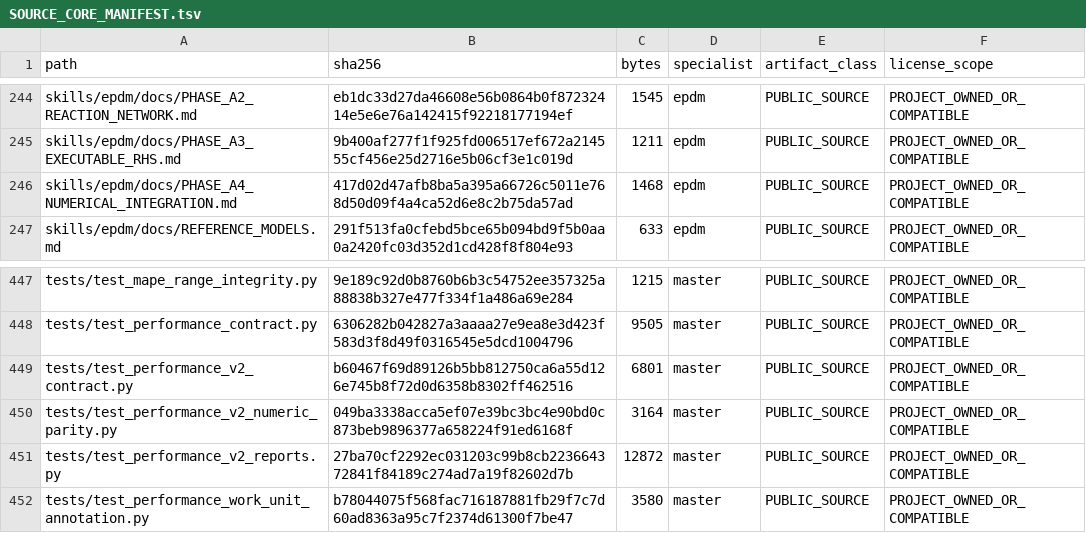
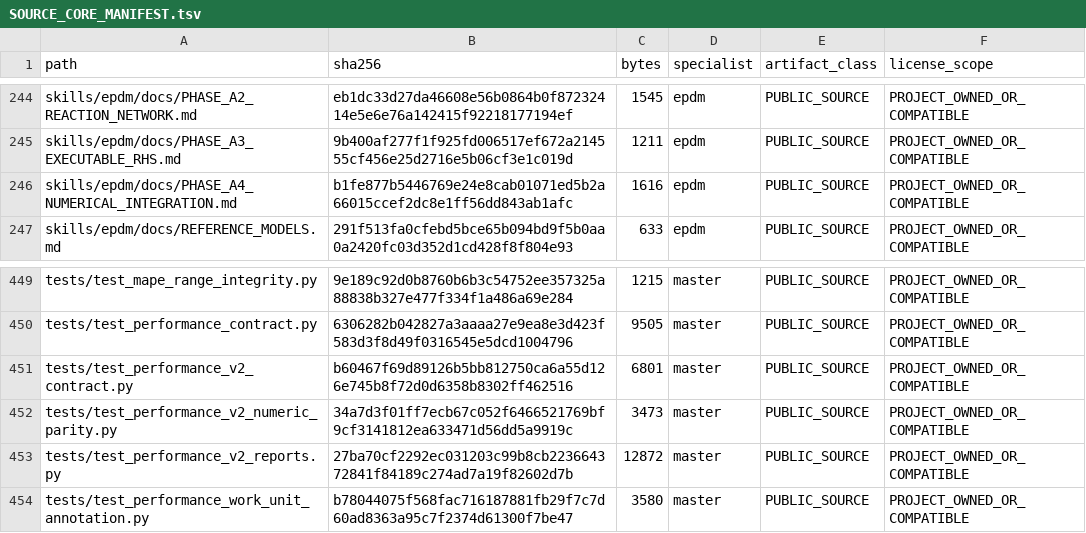
Before and after one commit to SUNHAOJUN22/TSAO-PROCESSING-SKILL, a TSV file: reports/SOURCE_CORE_MANIFEST.tsv, drawn as a sheet; only a part is shown, gaps mark what is left out; the diff covers the shown part only.

```diff
--- a/reports/SOURCE_CORE_MANIFEST.tsv
+++ b/reports/SOURCE_CORE_MANIFEST.tsv
@@ -245,3 +245,3 @@ skills/epdm/docs/PHASE_A2_REACTION_NETWORK.md	eb1dc33d27da46608e56b0864b0f872324
 skills/epdm/docs/PHASE_A3_EXECUTABLE_RHS.md	9b400af277f1f925fd006517ef672a214555cf456e25d2716e5b06cf3e1c019d	1211	epdm	PUBLIC_SOURCE	PROJECT_OWNED_OR_COMPATIBLE
-skills/epdm/docs/PHASE_A4_NUMERICAL_INTEGRATION.md	417d02d47afb8ba5a395a66726c5011e768d50d09f4a4ca52d6e8c2b75da57ad	1468	epdm	PUBLIC_SOURCE	PROJECT_OWNED_OR_COMPATIBLE
+skills/epdm/docs/PHASE_A4_NUMERICAL_INTEGRATION.md	b1fe877b5446769e24e8cab01071ed5b2a66015ccef2dc8e1ff56dd843ab1afc	1616	epdm	PUBLIC_SOURCE	PROJECT_OWNED_OR_COMPATIBLE
 skills/epdm/docs/REFERENCE_MODELS.md	291f513fa0cfebd5bce65b094bd9f5b0aa0a2420fc03d352d1cd428f8f804e93	633	epdm	PUBLIC_SOURCE	PROJECT_OWNED_OR_COMPATIBLE
@@ -449,3 +451,3 @@ tests/test_performance_contract.py	6306282b042827a3aaaa27e9ea8e3d423f583d3f8d49f
 tests/test_performance_v2_contract.py	b60467f69d89126b5bb812750ca6a55d126e745b8f72d0d6358b8302ff462516	6801	master	PUBLIC_SOURCE	PROJECT_OWNED_OR_COMPATIBLE
-tests/test_performance_v2_numeric_parity.py	049ba3338acca5ef07e39bc3bc4e90bd0c873beb9896377a658224f91ed6168f	3164	master	PUBLIC_SOURCE	PROJECT_OWNED_OR_COMPATIBLE
+tests/test_performance_v2_numeric_parity.py	34a7d3f01ff7ecb67c052f6466521769bf9cf3141812ea633471d56dd5a9919c	3473	master	PUBLIC_SOURCE	PROJECT_OWNED_OR_COMPATIBLE
 tests/test_performance_v2_reports.py	27ba70cf2292ec031203c99b8cb223664372841f84189c274ad7a19f82602d7b	12872	master	PUBLIC_SOURCE	PROJECT_OWNED_OR_COMPATIBLE
```
Also changed, not shown: 2 added rows and 14 edited cells elsewhere in this file, reports/SOURCE_CORE_OVERLAY.tsv, 3 other files.
